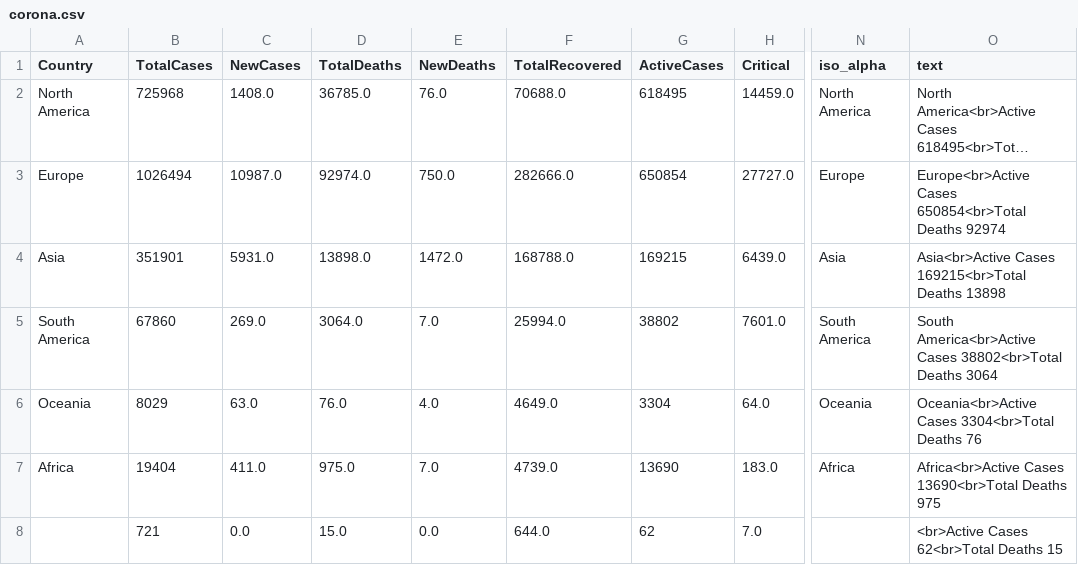
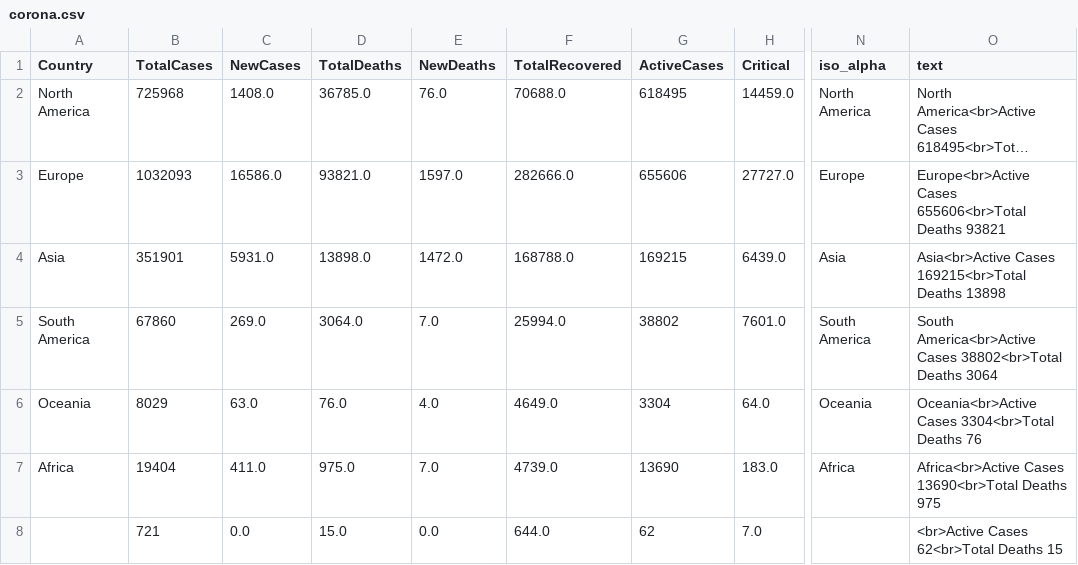
Before and after one commit to amtam0/coronavirus-world-map, a CSV file: static/data/corona.csv, drawn as a sheet; only a part is shown, gaps mark what is left out; long unchanged cells end in …; the diff covers the shown part only; the diff names each change by its address in the sheet, - before the commit and + after, or states it on an @@ line.

Commit message:
update corona.csv

```diff
--- a/static/data/corona.csv
+++ b/static/data/corona.csv
-B3 (TotalCases): 1026494
+B3 (TotalCases): 1032093
-C3 (NewCases): 10987.0
+C3 (NewCases): 16586.0
-D3 (TotalDeaths): 92974.0
+D3 (TotalDeaths): 93821.0
-E3 (NewDeaths): 750.0
+E3 (NewDeaths): 1597.0
-G3 (ActiveCases): 650854
+G3 (ActiveCases): 655606
-O3 (text): Europe<br>Active Cases 650854<br>Total Deaths 92974
+O3 (text): Europe<br>Active Cases 655606<br>Total Deaths 93821
```
Also changed, not shown: 20 edited cells elsewhere in this file.
